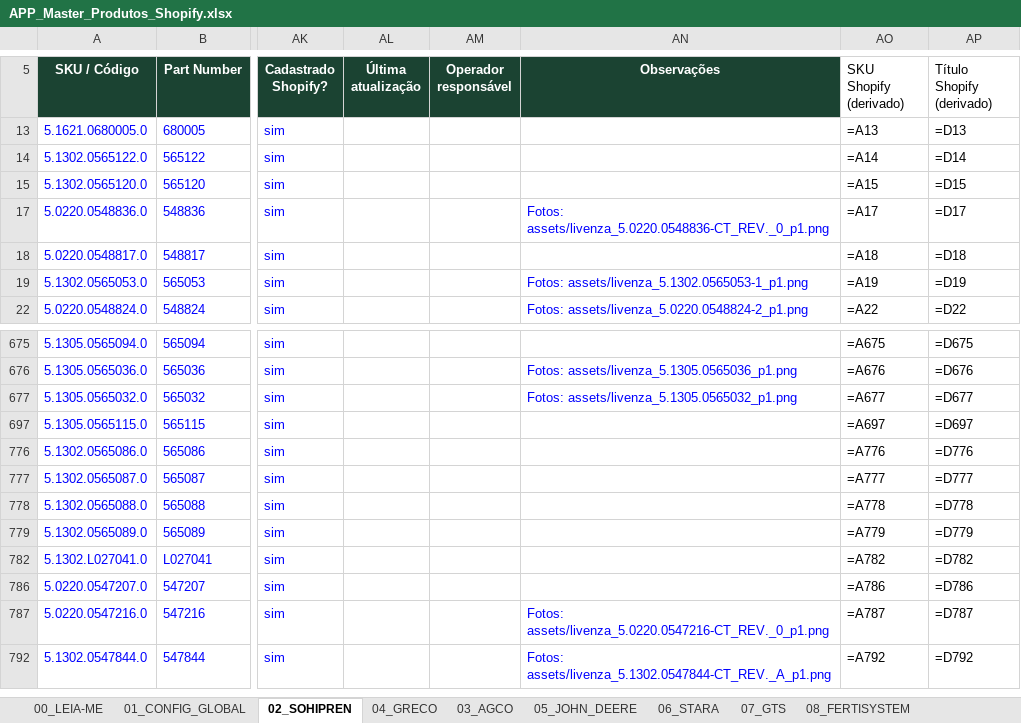
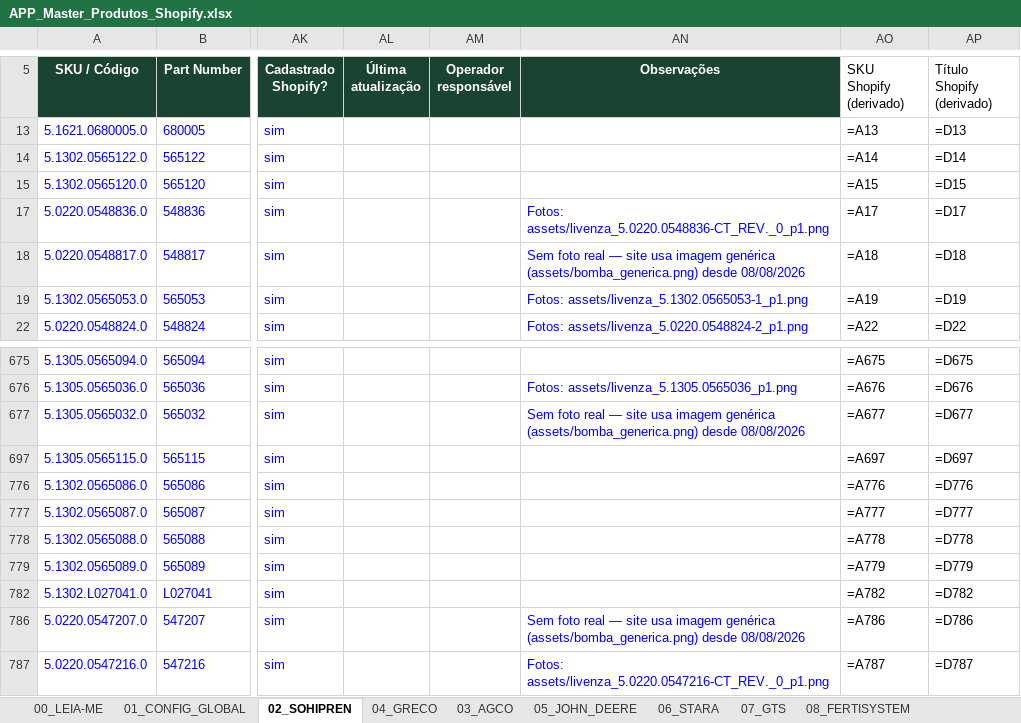
Before and after one commit to agropecaspadrao/shopify-agro-pecas-theme, an Excel workbook: util/APP_Master_Produtos_Shopify.xlsx, sheet 02_SOHIPREN, drawn as a sheet; only a part is shown, gaps mark what is left out; the shorter side is filled out with more unchanged rows; values as stored, in another font and other column widths than the file's, no borders; formulas without a stored value are shown as written; conditional formats not drawn; the diff names each change by its address in the sheet, - before the commit and + after, or states it on an @@ line.

```diff
--- a/util/APP_Master_Produtos_Shopify.xlsx (sheet 02_SOHIPREN)
+++ b/util/APP_Master_Produtos_Shopify.xlsx (sheet 02_SOHIPREN)
-AN18 (Observações): (empty)
+AN18 (Observações): Sem foto real — site usa imagem genérica (assets/bomba_generica.png) desde 08/08/2026
-AN677 (Observações): Fotos: assets/livenza_5.1305.0565032_p1.png
+AN677 (Observações): Sem foto real — site usa imagem genérica (assets/bomba_generica.png) desde 08/08/2026
-AN786 (Observações): (empty)
+AN786 (Observações): Sem foto real — site usa imagem genérica (assets/bomba_generica.png) desde 08/08/2026
```
Also changed, not shown: hidden cells, 9 other files.
